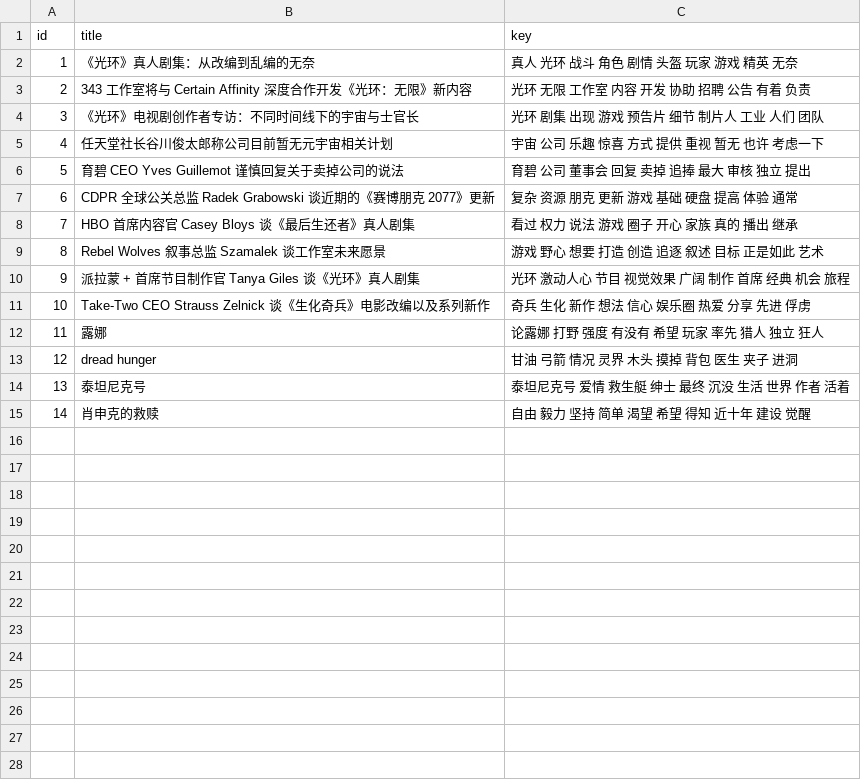
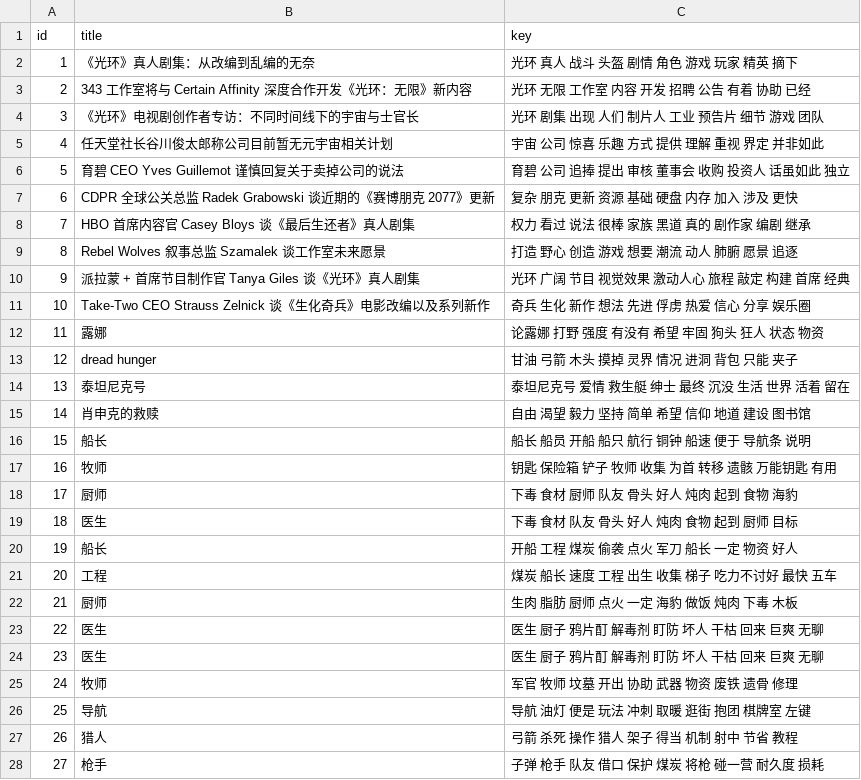
Before and after one commit to JiPaiFan1109/Student-Forum, a CSV file: app/static/result/keys_TFIDF.csv, drawn as a sheet; only a part is shown; the diff covers the shown part only.

```diff
--- a/app/static/result/keys_TFIDF.csv
+++ b/app/static/result/keys_TFIDF.csv
@@ -1,15 +1,28 @@
 id,title,key
-1,《光环》真人剧集：从改编到乱编的无奈,真人 光环 战斗 角色 剧情 头盔 玩家 游戏 精英 无奈
-2,343 工作室将与 Certain Affinity 深度合作开发《光环：无限》新内容,光环 无限 工作室 内容 开发 协助 招聘 公告 有着 负责
-3,《光环》电视剧创作者专访：不同时间线下的宇宙与士官长,光环 剧集 出现 游戏 预告片 细节 制片人 工业 人们 团队
-4,任天堂社长谷川俊太郎称公司目前暂无元宇宙相关计划,宇宙 公司 乐趣 惊喜 方式 提供 重视 暂无 也许 考虑一下
-5,育碧 CEO Yves Guillemot 谨慎回复关于卖掉公司的说法,育碧 公司 董事会 回复 卖掉 追捧 最大 审核 独立 提出
-6,CDPR 全球公关总监 Radek Grabowski 谈近期的《赛博朋克 2077》更新,复杂 资源 朋克 更新 游戏 基础 硬盘 提高 体验 通常
-7,HBO 首席内容官 Casey Bloys 谈《最后生还者》真人剧集,看过 权力 说法 游戏 圈子 开心 家族 真的 播出 继承
-8,Rebel Wolves 叙事总监 Szamalek 谈工作室未来愿景,游戏 野心 想要 打造 创造 追逐 叙述 目标 正是如此 艺术
-9,派拉蒙 + 首席节目制作官 Tanya Giles 谈《光环》真人剧集,光环 激动人心 节目 视觉效果 广阔 制作 首席 经典 机会 旅程
-10,Take-Two CEO Strauss Zelnick 谈《生化奇兵》电影改编以及系列新作,奇兵 生化 新作 想法 信心 娱乐圈 热爱 分享 先进 俘虏
-11,露娜,论露娜 打野 强度 有没有 希望 玩家 率先 猎人 独立 狂人
-12,dread hunger,甘油 弓箭 情况 灵界 木头 摸掉 背包 医生 夹子 进洞
-13,泰坦尼克号,泰坦尼克号 爱情 救生艇 绅士 最终 沉没 生活 世界 作者 活着
-14,肖申克的救赎,自由 毅力 坚持 简单 渴望 希望 得知 近十年 建设 觉醒
+1,《光环》真人剧集：从改编到乱编的无奈,光环 真人 战斗 头盔 剧情 角色 游戏 玩家 精英 摘下
+2,343 工作室将与 Certain Affinity 深度合作开发《光环：无限》新内容,光环 无限 工作室 内容 开发 招聘 公告 有着 协助 已经
+3,《光环》电视剧创作者专访：不同时间线下的宇宙与士官长,光环 剧集 出现 人们 制片人 工业 预告片 细节 游戏 团队
+4,任天堂社长谷川俊太郎称公司目前暂无元宇宙相关计划,宇宙 公司 惊喜 乐趣 方式 提供 理解 重视 界定 并非如此
+5,育碧 CEO Yves Guillemot 谨慎回复关于卖掉公司的说法,育碧 公司 追捧 提出 审核 董事会 收购 投资人 话虽如此 独立
+6,CDPR 全球公关总监 Radek Grabowski 谈近期的《赛博朋克 2077》更新,复杂 朋克 更新 资源 基础 硬盘 内存 加入 涉及 更快
+7,HBO 首席内容官 Casey Bloys 谈《最后生还者》真人剧集,权力 看过 说法 很棒 家族 黑道 真的 剧作家 编剧 继承
+8,Rebel Wolves 叙事总监 Szamalek 谈工作室未来愿景,打造 野心 创造 游戏 想要 潮流 动人 肺腑 愿景 追逐
+9,派拉蒙 + 首席节目制作官 Tanya Giles 谈《光环》真人剧集,光环 广阔 节目 视觉效果 激动人心 旅程 敲定 构建 首席 经典
+10,Take-Two CEO Strauss Zelnick 谈《生化奇兵》电影改编以及系列新作,奇兵 生化 新作 想法 先进 俘虏 热爱 信心 分享 娱乐圈
+11,露娜,论露娜 打野 强度 有没有 希望 牢固 狗头 狂人 状态 物资
+12,dread hunger,甘油 弓箭 木头 摸掉 灵界 情况 进洞 背包 只能 夹子
+13,泰坦尼克号,泰坦尼克号 爱情 救生艇 绅士 最终 沉没 生活 世界 活着 留在
+14,肖申克的救赎,自由 渴望 毅力 坚持 简单 希望 信仰 地道 建设 图书馆
+15,船长,船长 船员 开船 船只 航行 铜钟 船速 便于 导航条 说明
+16,牧师,钥匙 保险箱 铲子 牧师 收集 为首 转移 遗骸 万能钥匙 有用
+17,厨师,下毒 食材 厨师 队友 骨头 好人 炖肉 起到 食物 海豹
+18,医生,下毒 食材 队友 骨头 好人 炖肉 食物 起到 厨师 目标
+19,船长,开船 工程 煤炭 偷袭 点火 军刀 船长 一定 物资 好人
+20,工程,煤炭 船长 速度 工程 出生 收集 梯子 吃力不讨好 最快 五车
+21,厨师,生肉 脂肪 厨师 点火 一定 海豹 做饭 炖肉 下毒 木板
+22,医生,医生 厨子 鸦片酊 解毒剂 盯防 坏人 干枯 回来 巨爽 无聊
+23,医生,医生 厨子 鸦片酊 解毒剂 盯防 坏人 干枯 回来 巨爽 无聊
+24,牧师,军官 牧师 坟墓 开出 协助 武器 物资 废铁 遗骨 修理
+25,导航,导航 油灯 便是 玩法 冲刺 取暖 逛街 抱团 棋牌室 左键
+26,猎人,弓箭 杀死 操作 猎人 架子 得当 机制 射中 节省 教程
+27,枪手,子弹 枪手 队友 借口 保护 煤炭 将枪 碰一营 耐久度 损耗
```
Also changed, not shown: 14 added rows elsewhere in this file, 3 other files.
